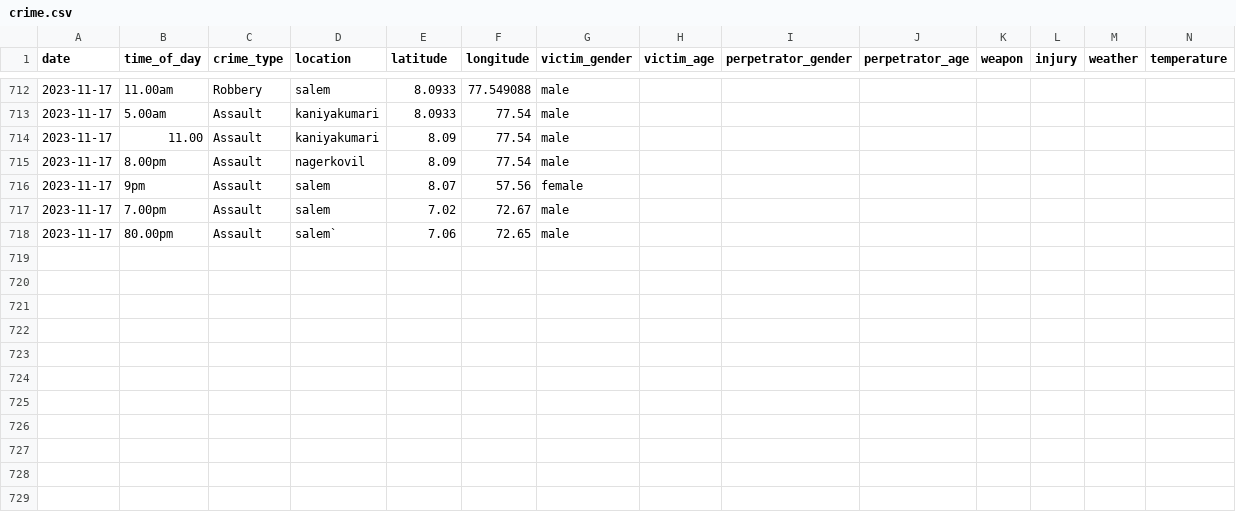
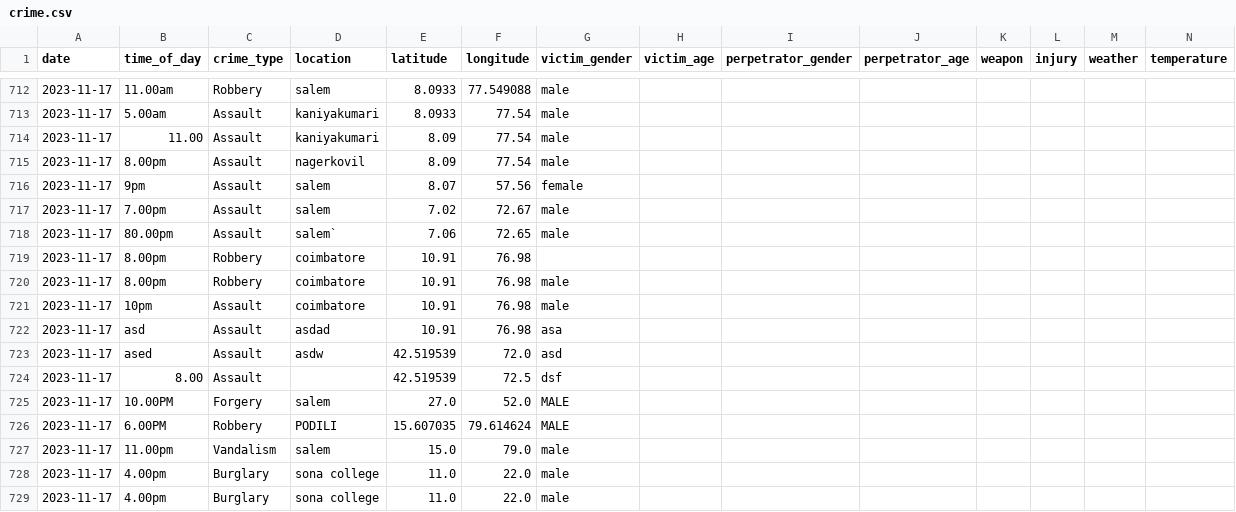
Before and after one commit to R-praveenraj/crime_prediction_and_hotspot_mapping, a CSV file: crime.csv, drawn as a sheet; only a part is shown, gaps mark what is left out; rows hold the shown columns only; the diff names each change by its address in the sheet, - before the commit and + after, or states it on an @@ line.

```diff
--- a/crime.csv
+++ b/crime.csv
+row 719: 2023-11-17 | 8.00pm | Robbery | coimbatore | 10.91 | 76.98
+row 720: 2023-11-17 | 8.00pm | Robbery | coimbatore | 10.91 | 76.98 | male
+row 721: 2023-11-17 | 10pm | Assault | coimbatore | 10.91 | 76.98 | male
+row 722: 2023-11-17 | asd | Assault | asdad | 10.91 | 76.98 | asa
+row 723: 2023-11-17 | ased | Assault | asdw | 42.519539 | 72.0 | asd
+row 724: 2023-11-17 | 8.00 | Assault |  | 42.519539 | 72.5 | dsf
+row 725: 2023-11-17 | 10.00PM | Forgery | salem | 27.0 | 52.0 | MALE
+row 726: 2023-11-17 | 6.00PM | Robbery | PODILI | 15.607035 | 79.614624 | MALE
+row 727: 2023-11-17 | 11.00pm | Vandalism | salem | 15.0 | 79.0 | male
+row 728: 2023-11-17 | 4.00pm | Burglary | sona college | 11.0 | 22.0 | male
+row 729: 2023-11-17 | 4.00pm | Burglary | sona college | 11.0 | 22.0 | male
```
Also changed, not shown: 1 other file.
